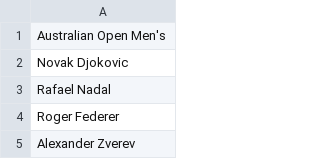
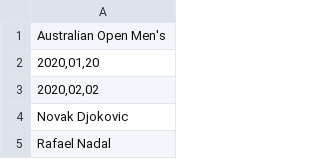
Before and after one commit to chrisjgilbert/btf-app, a CSV file: db/seeds/Australian Open Men's - Sheet1.csv (was db/seeds/Australian Mens Open.csv), drawn as a sheet; only a part is shown; the shorter side is filled out with more unchanged rows; the diff names each change by its address in the sheet, - before the commit and + after, or states it on an @@ line.

```diff
--- a/db/seeds/Australian Mens Open.csv
+++ b/db/seeds/Australian Open Men's - Sheet1.csv
+row 2: 2020,01,20
+row 3: 2020,02,02
```
Also changed, not shown: db/seeds/Barclays Premier League Top Scorer - Sheet1.csv, db/seeds/Champions Cup - Sheet1.csv, 45 other files.
